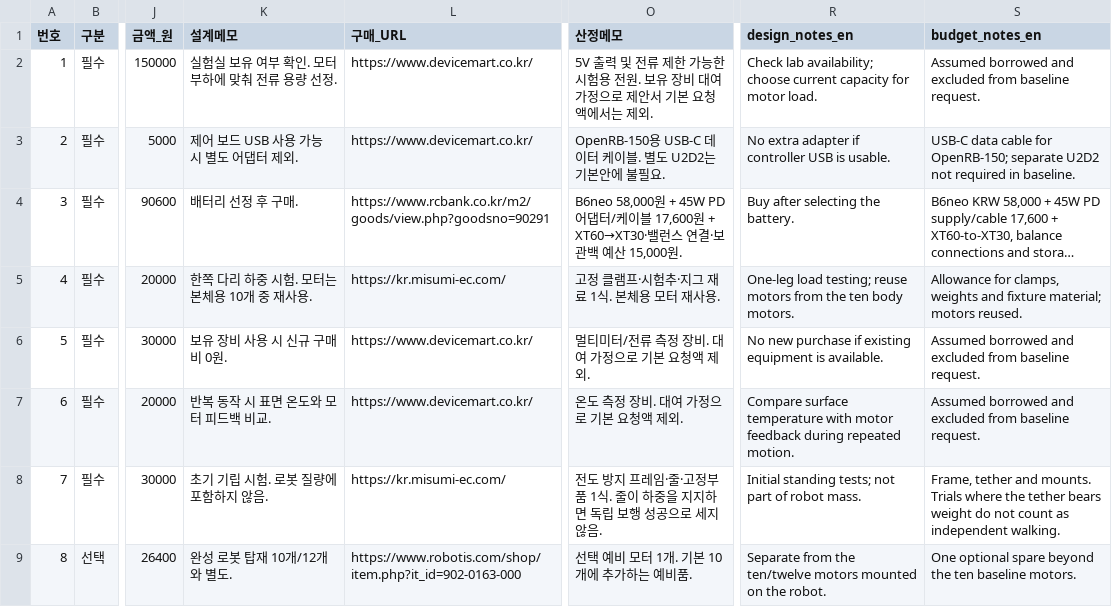
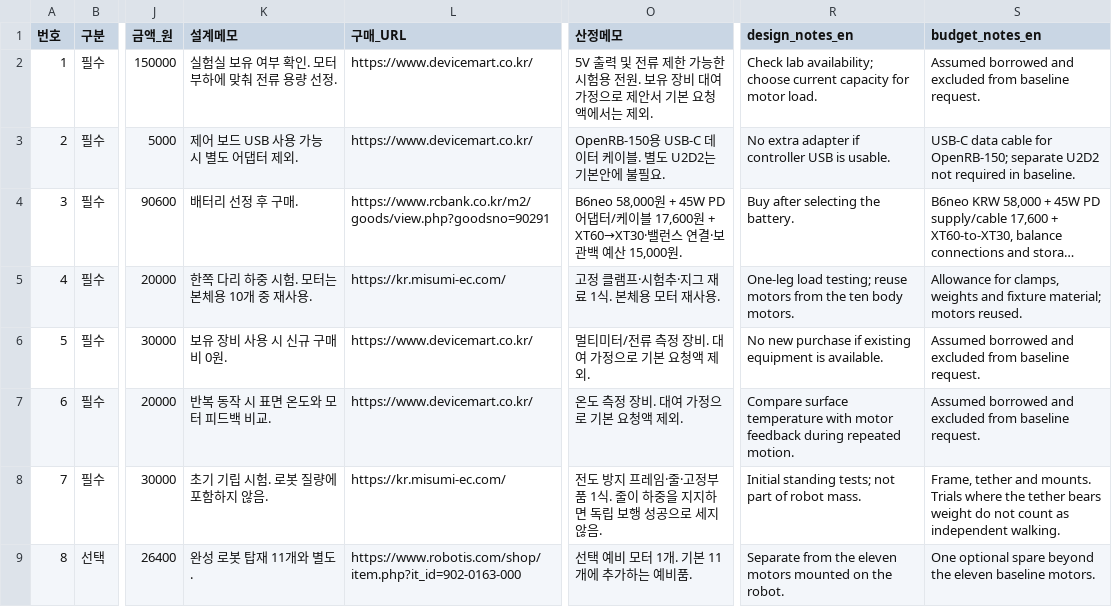
Before and after one commit to mjcha924/snu-gom, a CSV file: hardware/bom/bench.csv, drawn as a sheet; only a part is shown, gaps mark what is left out; long unchanged cells end in …; the diff names each change by its address in the sheet, - before the commit and + after, or states it on an @@ line.

```diff
--- a/hardware/bom/bench.csv
+++ b/hardware/bom/bench.csv
-K9 (설계메모): 완성 로봇 탑재 10개/12개와 별도.
+K9 (설계메모): 완성 로봇 탑재 11개와 별도.
-O9 (산정메모): 선택 예비 모터 1개. 기본 10개에 추가하는 예비품.
+O9 (산정메모): 선택 예비 모터 1개. 기본 11개에 추가하는 예비품.
-R9 (design_notes_en): …from the ten/twelve motors mounted…
+R9 (design_notes_en): …from the eleven motors mounted…
-S9 (budget_notes_en): …beyond the ten baseline motors.
+S9 (budget_notes_en): …beyond the eleven baseline motors.
```
Also changed, not shown: hardware/bom/body.csv, 25 other files.
